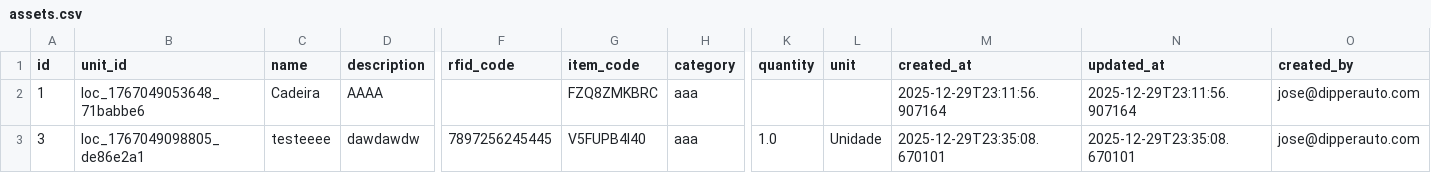
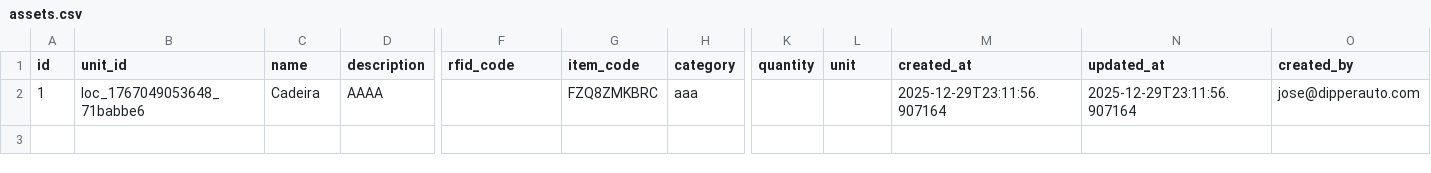
Before and after one commit to dipperauto/SamaRFID-V2, a CSV file: backend/media/assets/assets.csv, drawn as a sheet; only a part is shown, gaps mark what is left out; rows hold the shown columns only; the diff names each change by its address in the sheet, - before the commit and + after, or states it on an @@ line.

```diff
--- a/backend/media/assets/assets.csv
+++ b/backend/media/assets/assets.csv
-row 3: 3 | loc_1767049098805_de86e2a1 | testeeee | dawdawdw | 7897256245445 | V5FUPB4I40 | aaa | 1.0 | Unidade | 2025-12-29T23:35:08.670101 | 2025-12-29T23:35:08.670101 | jose@dipperauto.com
```
Also changed, not shown: 1 other file.
